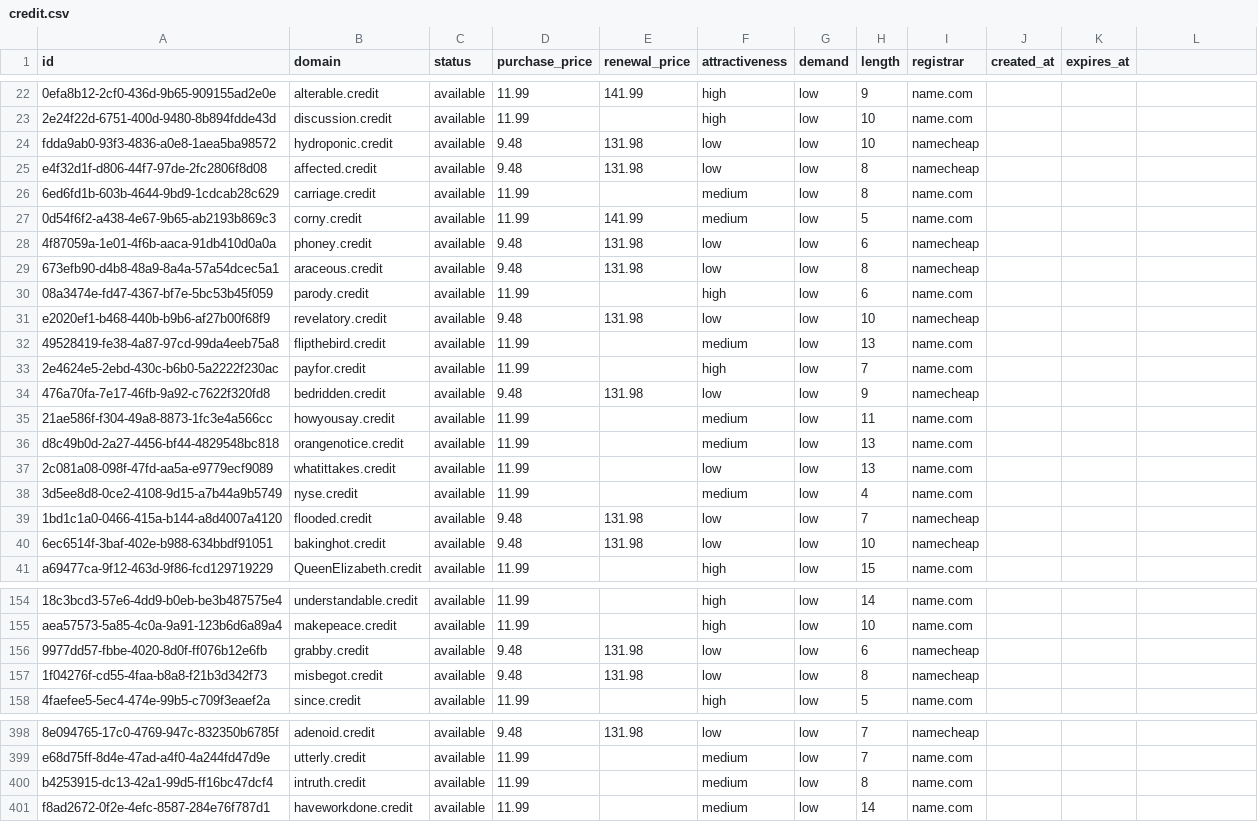
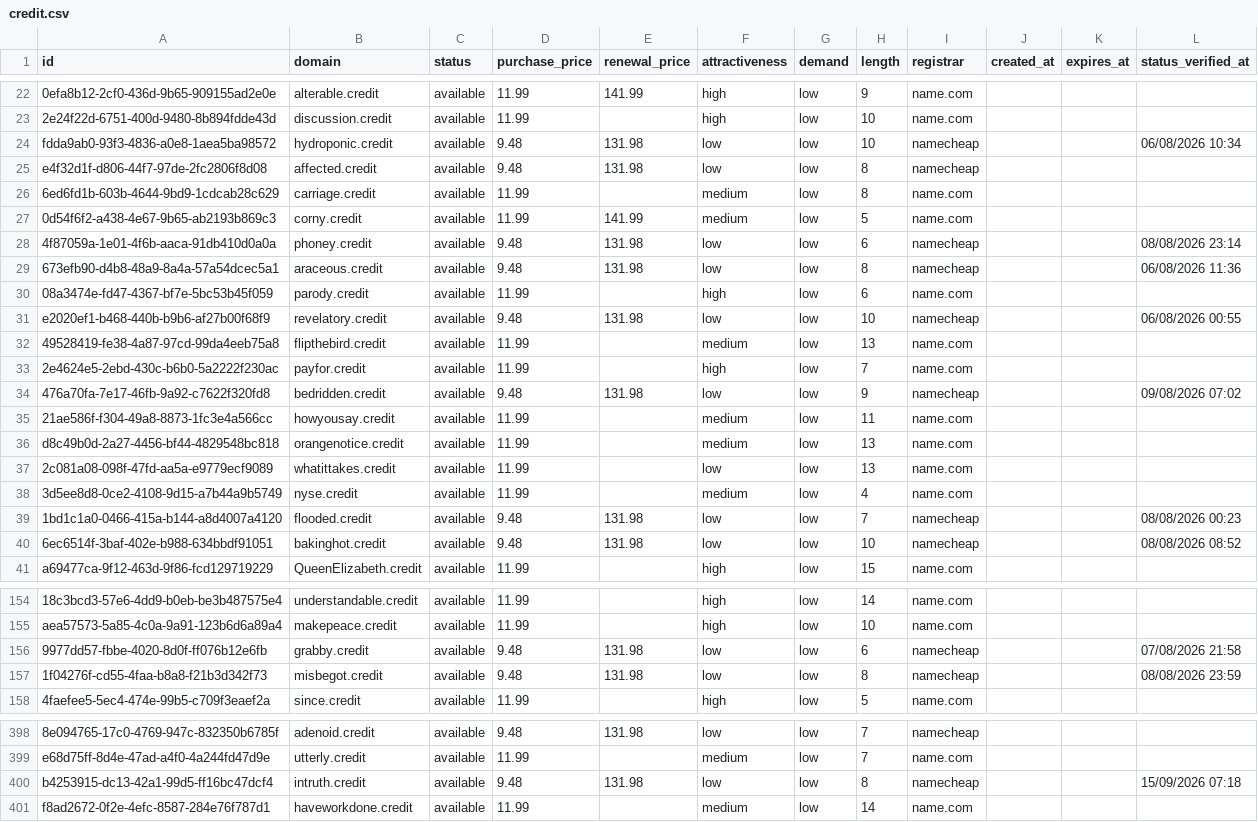
Before and after one commit to UniqueDomains/credit-oneword-domains, a CSV file: credit.csv, drawn as a sheet; only a part is shown, gaps mark what is left out; the diff covers the shown part only; the diff names each change by its address in the sheet, - before the commit and + after, or states it on an @@ line.

```diff
--- a/credit.csv
+++ b/credit.csv
-L1: (empty)
+L1: status_verified_at
-L24 (status_verified_at): (empty)
+L24 (status_verified_at): 06/08/2026 10:34
-L28 (status_verified_at): (empty)
+L28 (status_verified_at): 08/08/2026 23:14
-L29 (status_verified_at): (empty)
+L29 (status_verified_at): 06/08/2026 11:36
-L31 (status_verified_at): (empty)
+L31 (status_verified_at): 06/08/2026 00:55
-L34 (status_verified_at): (empty)
+L34 (status_verified_at): 09/08/2026 07:02
-L39 (status_verified_at): (empty)
+L39 (status_verified_at): 08/08/2026 00:23
-L40 (status_verified_at): (empty)
+L40 (status_verified_at): 08/08/2026 08:52
-L156 (status_verified_at): (empty)
+L156 (status_verified_at): 07/08/2026 21:58
-L157 (status_verified_at): (empty)
+L157 (status_verified_at): 08/08/2026 23:59
-D400 (purchase_price): 11.99
+D400 (purchase_price): 9.48
-E400 (renewal_price): (empty)
+E400 (renewal_price): 131.98
-F400 (attractiveness): medium
+F400 (attractiveness): low
-I400 (registrar): name.com
+I400 (registrar): namecheap
-L400 (status_verified_at): (empty)
+L400 (status_verified_at): 15/09/2026 07:18
```
Also changed, not shown: 107 edited cells elsewhere in this file, 6 other files.
